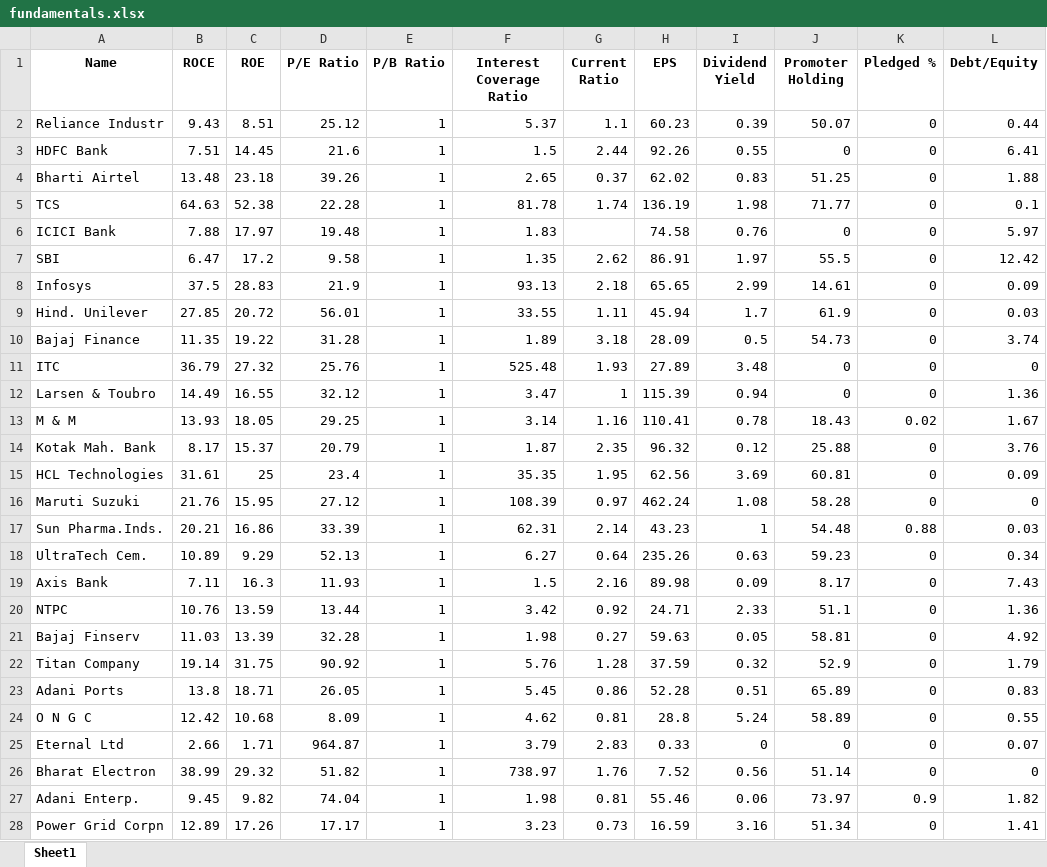
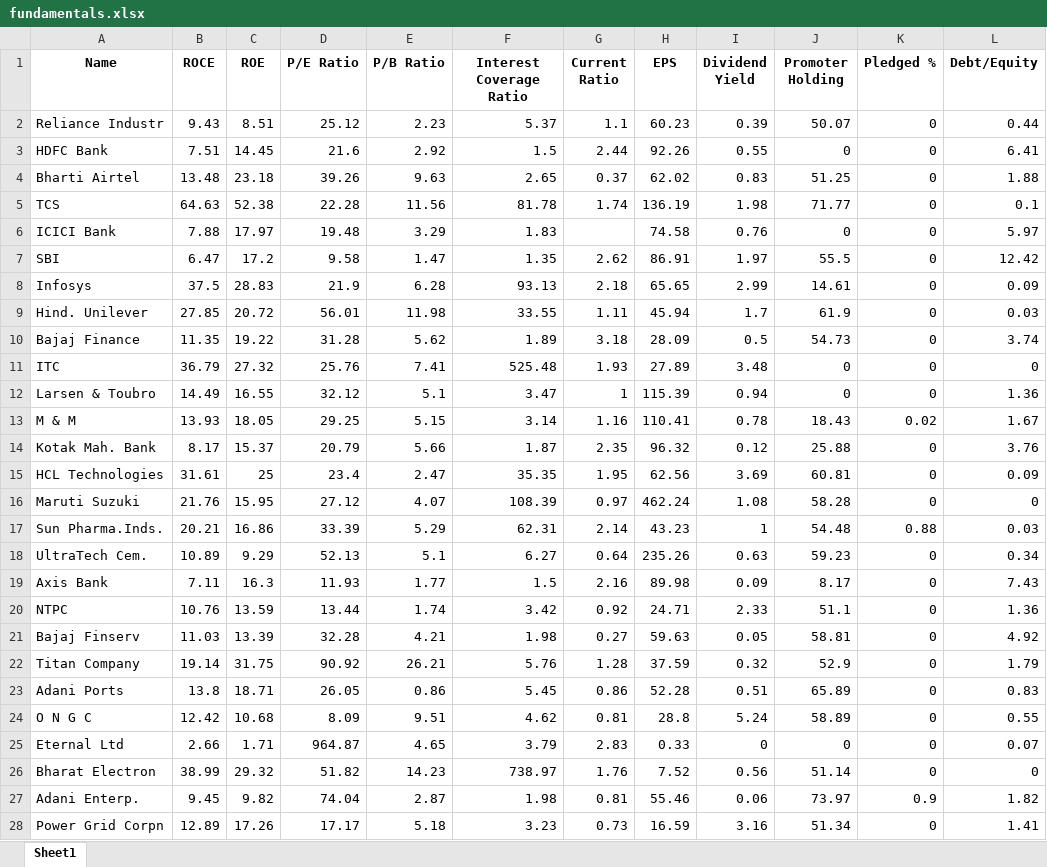
Before and after one commit to shashidhar121/telegram-bot, an Excel workbook: fundamentals.xlsx, sheet Sheet1, drawn as a sheet; only a part is shown; values as stored, in another font and other column widths than the file's, no borders; the diff covers the shown part only; the diff names each change by its address in the sheet, - before the commit and + after, or states it on an @@ line.

Commit message:
Add files via upload

```diff
--- a/fundamentals.xlsx (sheet Sheet1)
+++ b/fundamentals.xlsx (sheet Sheet1)
-E2 (P/B Ratio): 1
+E2 (P/B Ratio): 2.23
-E3 (P/B Ratio): 1
+E3 (P/B Ratio): 2.92
-E4 (P/B Ratio): 1
+E4 (P/B Ratio): 9.63
-E5 (P/B Ratio): 1
+E5 (P/B Ratio): 11.56
-E6 (P/B Ratio): 1
+E6 (P/B Ratio): 3.29
-E7 (P/B Ratio): 1
+E7 (P/B Ratio): 1.47
-E8 (P/B Ratio): 1
+E8 (P/B Ratio): 6.28
-E9 (P/B Ratio): 1
+E9 (P/B Ratio): 11.98
-E10 (P/B Ratio): 1
+E10 (P/B Ratio): 5.62
-E11 (P/B Ratio): 1
+E11 (P/B Ratio): 7.41
-E12 (P/B Ratio): 1
+E12 (P/B Ratio): 5.1
-E13 (P/B Ratio): 1
+E13 (P/B Ratio): 5.15
-E14 (P/B Ratio): 1
+E14 (P/B Ratio): 5.66
-E15 (P/B Ratio): 1
+E15 (P/B Ratio): 2.47
-E16 (P/B Ratio): 1
+E16 (P/B Ratio): 4.07
-E17 (P/B Ratio): 1
+E17 (P/B Ratio): 5.29
-E18 (P/B Ratio): 1
+E18 (P/B Ratio): 5.1
-E19 (P/B Ratio): 1
+E19 (P/B Ratio): 1.77
-E20 (P/B Ratio): 1
+E20 (P/B Ratio): 1.74
-E21 (P/B Ratio): 1
+E21 (P/B Ratio): 4.21
-E22 (P/B Ratio): 1
+E22 (P/B Ratio): 26.21
-E23 (P/B Ratio): 1
+E23 (P/B Ratio): 0.86
-E24 (P/B Ratio): 1
+E24 (P/B Ratio): 9.51
-E25 (P/B Ratio): 1
+E25 (P/B Ratio): 4.65
-E26 (P/B Ratio): 1
+E26 (P/B Ratio): 14.23
-E27 (P/B Ratio): 1
+E27 (P/B Ratio): 2.87
-E28 (P/B Ratio): 1
+E28 (P/B Ratio): 5.18
```
Also changed, not shown: 23 edited cells elsewhere in this sheet.
